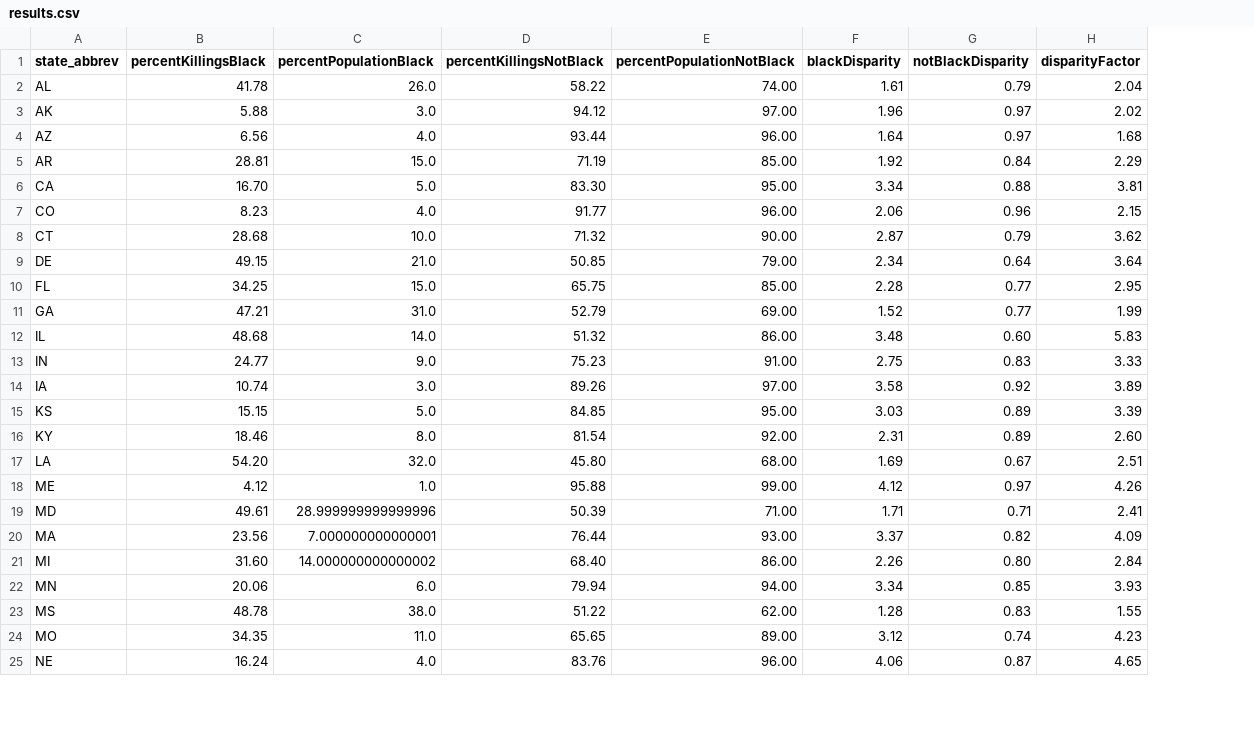
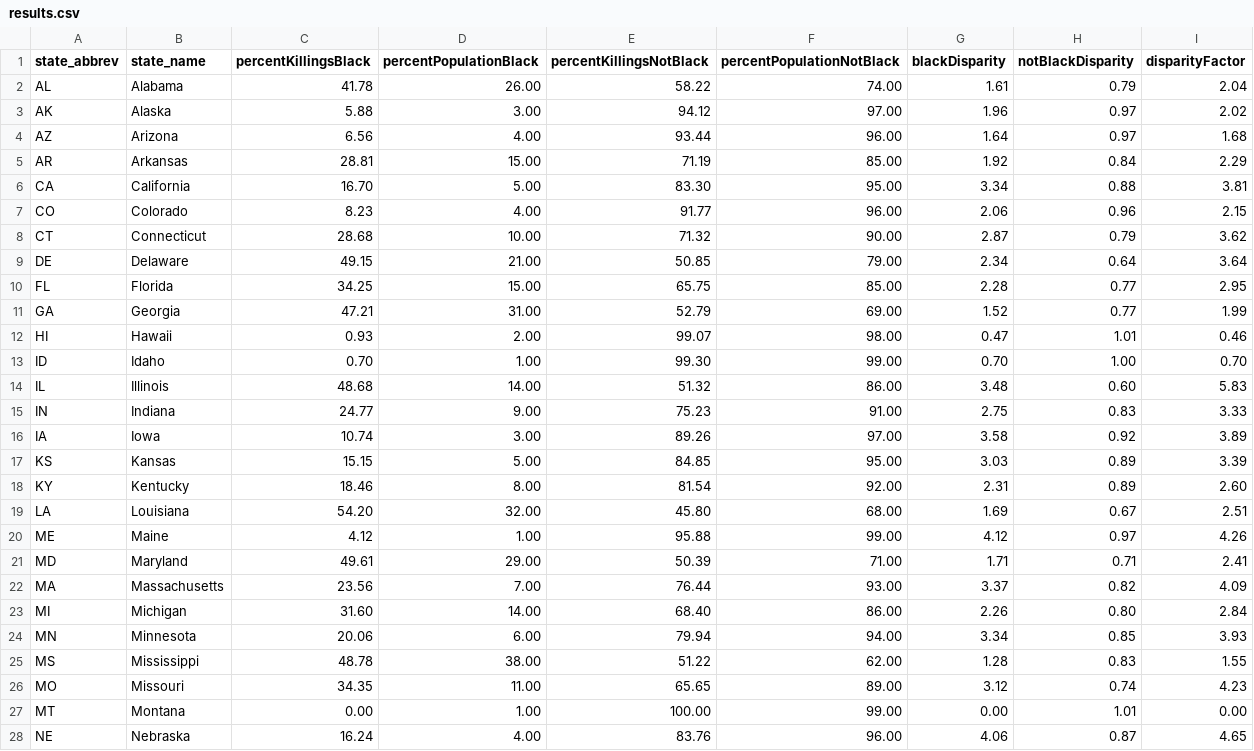
Before and after one commit to isaaclee12/racial-disparities-in-police-killings-by-state, a CSV file: results.csv, drawn as a sheet; only a part is shown; addresses are those after the commit; the diff covers the shown part only; the diff names each change by its address in the sheet, - before the commit and + after, or states it on an @@ line.

```diff
--- a/results.csv
+++ b/results.csv
+column B (state_name), rows 2-11: Alabama | Alaska | Arizona | Arkansas | California | Colorado | Connecticut | Delaware | Florida | Georgia; rows 14-26: Illinois | Indiana | Iowa | Kansas | Kentucky | Louisiana | Maine | Maryland | Massachusetts | Michigan | Minnesota | Mississippi | Missouri; row 28: Nebraska
-D2 (percentPopulationBlack): 26.0
+D2 (percentPopulationBlack): 26.00
-D3 (percentPopulationBlack): 3.0
+D3 (percentPopulationBlack): 3.00
-D4 (percentPopulationBlack): 4.0
+D4 (percentPopulationBlack): 4.00
-D5 (percentPopulationBlack): 15.0
+D5 (percentPopulationBlack): 15.00
-D6 (percentPopulationBlack): 5.0
+D6 (percentPopulationBlack): 5.00
-D7 (percentPopulationBlack): 4.0
+D7 (percentPopulationBlack): 4.00
-D8 (percentPopulationBlack): 10.0
+D8 (percentPopulationBlack): 10.00
-D9 (percentPopulationBlack): 21.0
+D9 (percentPopulationBlack): 21.00
-D10 (percentPopulationBlack): 15.0
+D10 (percentPopulationBlack): 15.00
-D11 (percentPopulationBlack): 31.0
+D11 (percentPopulationBlack): 31.00
+row 12: HI | Hawaii | 0.93 | 2.00 | 99.07 | 98.00 | 0.47 | 1.01 | 0.46
+row 13: ID | Idaho | 0.70 | 1.00 | 99.30 | 99.00 | 0.70 | 1.00 | 0.70
-D14 (percentPopulationBlack): 14.0
+D14 (percentPopulationBlack): 14.00
-D15 (percentPopulationBlack): 9.0
+D15 (percentPopulationBlack): 9.00
-D16 (percentPopulationBlack): 3.0
+D16 (percentPopulationBlack): 3.00
-D17 (percentPopulationBlack): 5.0
+D17 (percentPopulationBlack): 5.00
-D18 (percentPopulationBlack): 8.0
+D18 (percentPopulationBlack): 8.00
-D19 (percentPopulationBlack): 32.0
+D19 (percentPopulationBlack): 32.00
-D20 (percentPopulationBlack): 1.0
+D20 (percentPopulationBlack): 1.00
-D21 (percentPopulationBlack): 28.999999999999996
+D21 (percentPopulationBlack): 29.00
-D22 (percentPopulationBlack): 7.000000000000001
+D22 (percentPopulationBlack): 7.00
-D23 (percentPopulationBlack): 14.000000000000002
+D23 (percentPopulationBlack): 14.00
-D24 (percentPopulationBlack): 6.0
+D24 (percentPopulationBlack): 6.00
-D25 (percentPopulationBlack): 38.0
+D25 (percentPopulationBlack): 38.00
-D26 (percentPopulationBlack): 11.0
+D26 (percentPopulationBlack): 11.00
+row 27: MT | Montana | 0.00 | 1.00 | 100.00 | 99.00 | 0.00 | 1.01 | 0.00
-D28 (percentPopulationBlack): 4.0
+D28 (percentPopulationBlack): 4.00
```
Also changed, not shown: 4 added rows and 19 edited cells elsewhere in this file, 2 other files.
